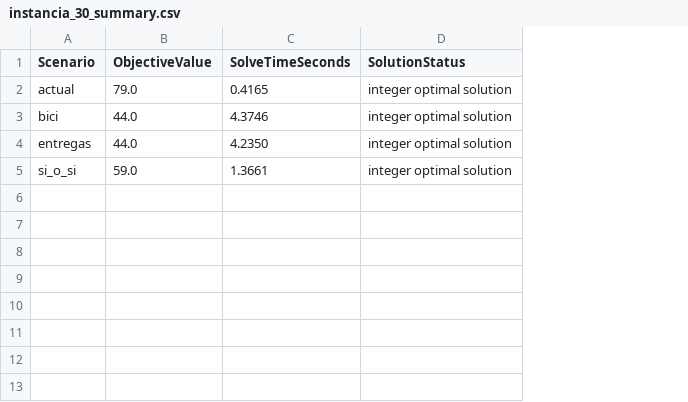
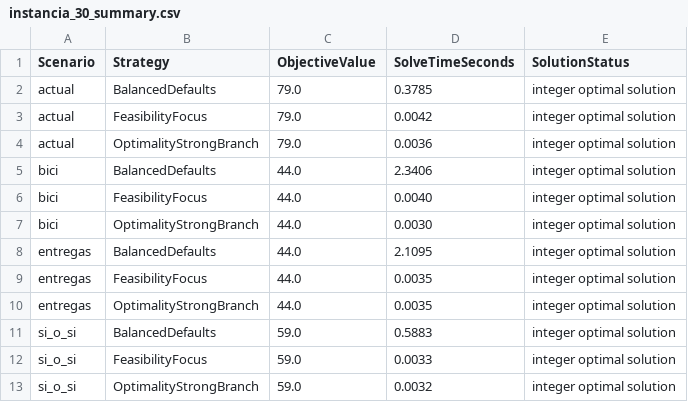
Before and after one commit to manoloFer10/invop-TSP, a CSV file: instancia_30_results/instancia_30_summary.csv, drawn as a sheet; addresses are those after the commit; the diff names each change by its address in the sheet, - before the commit and + after, or states it on an @@ line.

```diff
--- a/instancia_30_results/instancia_30_summary.csv
+++ b/instancia_30_results/instancia_30_summary.csv
+column B (Strategy), row 2: BalancedDefaults; row 5: BalancedDefaults; row 8: BalancedDefaults; row 11: BalancedDefaults
-D2 (SolveTimeSeconds): 0.4165
+D2 (SolveTimeSeconds): 0.3785
+row 3: actual | FeasibilityFocus | 79.0 | 0.0042 | integer optimal solution
+row 4: actual | OptimalityStrongBranch | 79.0 | 0.0036 | integer optimal solution
-D5 (SolveTimeSeconds): 4.3746
+D5 (SolveTimeSeconds): 2.3406
+row 6: bici | FeasibilityFocus | 44.0 | 0.0040 | integer optimal solution
+row 7: bici | OptimalityStrongBranch | 44.0 | 0.0030 | integer optimal solution
-D8 (SolveTimeSeconds): 4.2350
+D8 (SolveTimeSeconds): 2.1095
+row 9: entregas | FeasibilityFocus | 44.0 | 0.0035 | integer optimal solution
+row 10: entregas | OptimalityStrongBranch | 44.0 | 0.0035 | integer optimal solution
-D11 (SolveTimeSeconds): 1.3661
+D11 (SolveTimeSeconds): 0.5883
+row 12: si_o_si | FeasibilityFocus | 59.0 | 0.0033 | integer optimal solution
+row 13: si_o_si | OptimalityStrongBranch | 59.0 | 0.0032 | integer optimal solution
```
Also changed, not shown: instancia_18_rep_barato_results/instancia_18_rep_barato_summary.csv, 15 other files.
